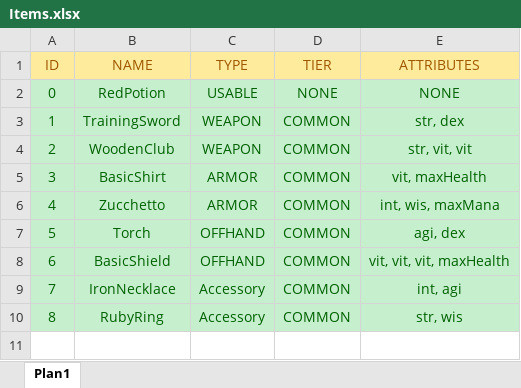
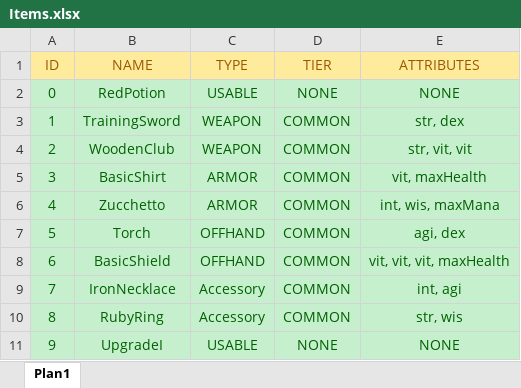
Before and after one commit to TheTheqs/DRoque-Lite, an Excel workbook: documentation/Items.xlsx, sheet Plan1, drawn as a sheet; values as stored, in another font and other column widths than the file's, no borders; the diff names each change by its address in the sheet, - before the commit and + after, or states it on an @@ line.

```diff
--- a/documentation/Items.xlsx (sheet Plan1)
+++ b/documentation/Items.xlsx (sheet Plan1)
+row 11: 9 | UpgradeI | USABLE | NONE | NONE
```
Also changed, not shown: documentation/DigimonDataBase.xlsx, documentation/SkillsDatabase.xlsx, 36 other files.
